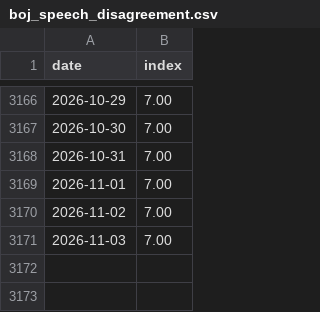
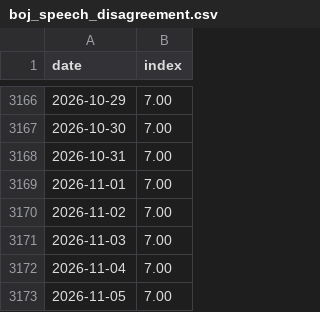
Before and after one commit to Mandamundi/central-bank-voter-index, a CSV file: boj/output/boj_speech_disagreement.csv, drawn as a sheet; only a part is shown, gaps mark what is left out.

```diff
--- a/boj/output/boj_speech_disagreement.csv
+++ b/boj/output/boj_speech_disagreement.csv
@@ -3171 +3171,3 @@ date,index
 2026-11-03,7.00
+2026-11-04,7.00
+2026-11-05,7.00
```
Also changed, not shown: boj/data/speeches/2026.csv, boj/output/boj_coverage.csv, 13 other files.
